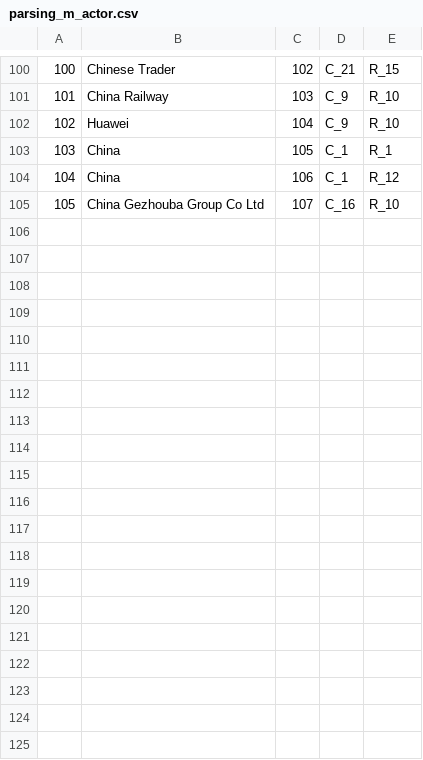
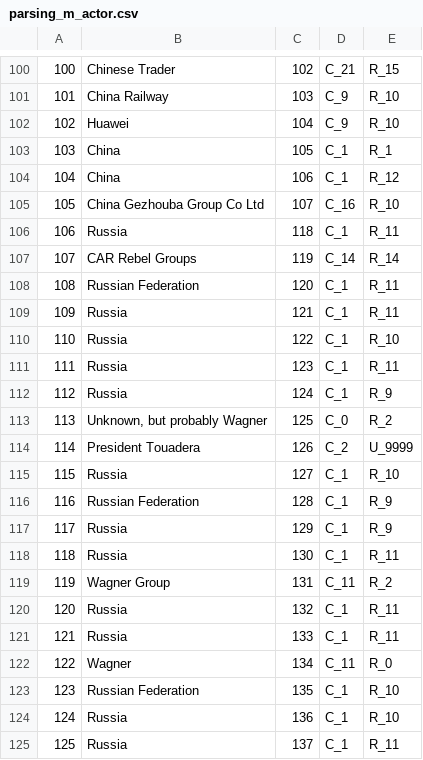
Before and after one commit to wmgeolab/scope, a CSV file: resources/scope_humantrial_sources/week2_saves/parsing_m_actor.csv, drawn as a sheet; only a part is shown, gaps mark what is left out; the diff covers the shown part only.

Commit message:
fixing parsing_qa to match parsing_m

```diff
--- a/resources/scope_humantrial_sources/week2_saves/parsing_m_actor.csv
+++ b/resources/scope_humantrial_sources/week2_saves/parsing_m_actor.csv
@@ -105,0 +106,20 @@
+106,Russia,118,C_1,R_11
+107,CAR Rebel Groups,119,C_14,R_14
+108,Russian Federation,120,C_1,R_11
+109,Russia,121,C_1,R_11
+110,Russia,122,C_1,R_10
+111,Russia,123,C_1,R_11
+112,Russia,124,C_1,R_9
+113,"Unknown, but probably Wagner",125,C_0,R_2
+114,President Touadera,126,C_2,U_9999
+115,Russia,127,C_1,R_10
+116,Russian Federation,128,C_1,R_9
+117,Russia,129,C_1,R_9
+118,Russia,130,C_1,R_11
+119,Wagner Group,131,C_11,R_2
+120,Russia,132,C_1,R_11
+121,Russia,133,C_1,R_11
+122,Wagner,134,C_11,R_0
+123,Russian Federation,135,C_1,R_10
+124,Russia,136,C_1,R_10
+125,Russia,137,C_1,R_11
```
Also changed, not shown: 20 added rows elsewhere in this file, 7 other files.
